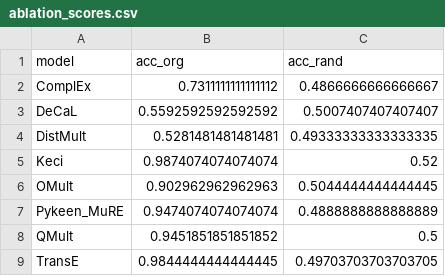
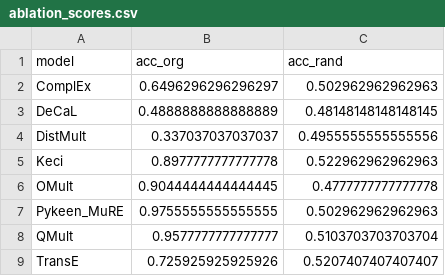
Before and after one commit to dice-group/literal-embeddings, a CSV file: Stats/ablation_scores.csv, drawn as a sheet.

```diff
--- a/Stats/ablation_scores.csv
+++ b/Stats/ablation_scores.csv
@@ -1,9 +1,9 @@
 model	acc_org	acc_rand
-ComplEx	0.7311111111111112	0.4866666666666667
-DeCaL	0.5592592592592592	0.5007407407407407
-DistMult	0.5281481481481481	0.49333333333333335
-Keci	0.9874074074074074	0.52
-OMult	0.902962962962963	0.5044444444444445
-Pykeen_MuRE	0.9474074074074074	0.4888888888888889
-QMult	0.9451851851851852	0.5
-TransE	0.9844444444444445	0.49703703703703705
+ComplEx	0.6496296296296297	0.502962962962963
+DeCaL	0.4888888888888889	0.48148148148148145
+DistMult	0.337037037037037	0.4955555555555556
+Keci	0.8977777777777778	0.522962962962963
+OMult	0.9044444444444445	0.4777777777777778
+Pykeen_MuRE	0.9755555555555555	0.502962962962963
+QMult	0.9577777777777777	0.5103703703703704
+TransE	0.725925925925926	0.5207407407407407
```
Also changed, not shown: 5 other files.
